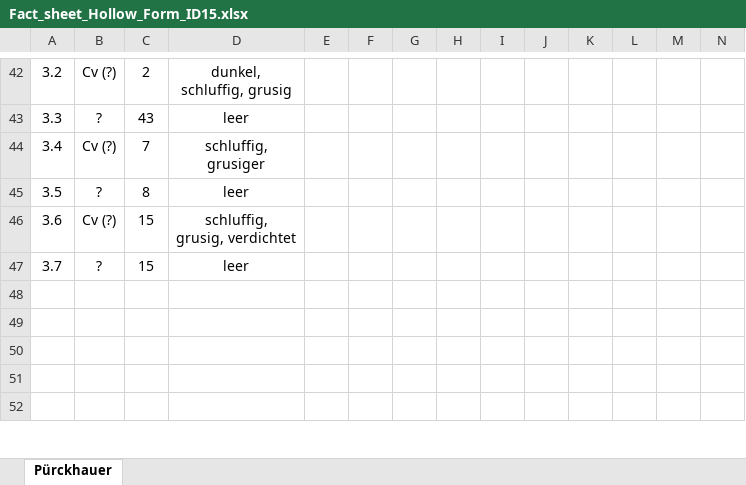
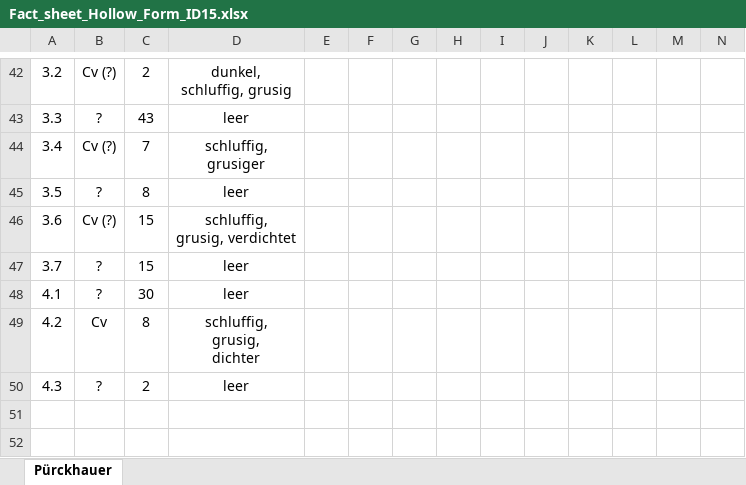
Before and after one commit to keltoskytoi/Envimaster-Geomorph, an Excel workbook: doc/Aufnahmen/Fact_sheet_Hollow_Form_ID15.xlsx, sheet Pürckhauer, drawn as a sheet; only a part is shown, gaps mark what is left out; values as stored, in another font and other column widths than the file's, no borders; charts and pictures not drawn; rows hold the shown columns only; ↵ is a line break in a cell; the diff names each change by its address in the sheet, - before the commit and + after, or states it on an @@ line.

Commit message:
Update Fact sheets and paper

```diff
--- a/doc/Aufnahmen/Fact_sheet_Hollow_Form_ID15.xlsx (sheet Pürckhauer)
+++ b/doc/Aufnahmen/Fact_sheet_Hollow_Form_ID15.xlsx (sheet Pürckhauer)
-row 48: (empty)
+row 48: 4.1 | ? | 30 | leer
-row 49: (empty)
+row 49: 4.2 | Cv | 8 | schluffig, ↵ grusig, ↵ dichter
-row 50: (empty)
+row 50: 4.3 | ? | 2 | leer
```
Also changed, not shown: charts or pictures, doc/Aufnahmen/Fact_sheet_Hollow_Form_ID112.xlsx, doc/Aufnahmen/Fact_sheet_Hollow_Form_ID116.xlsx, 12 other files.
